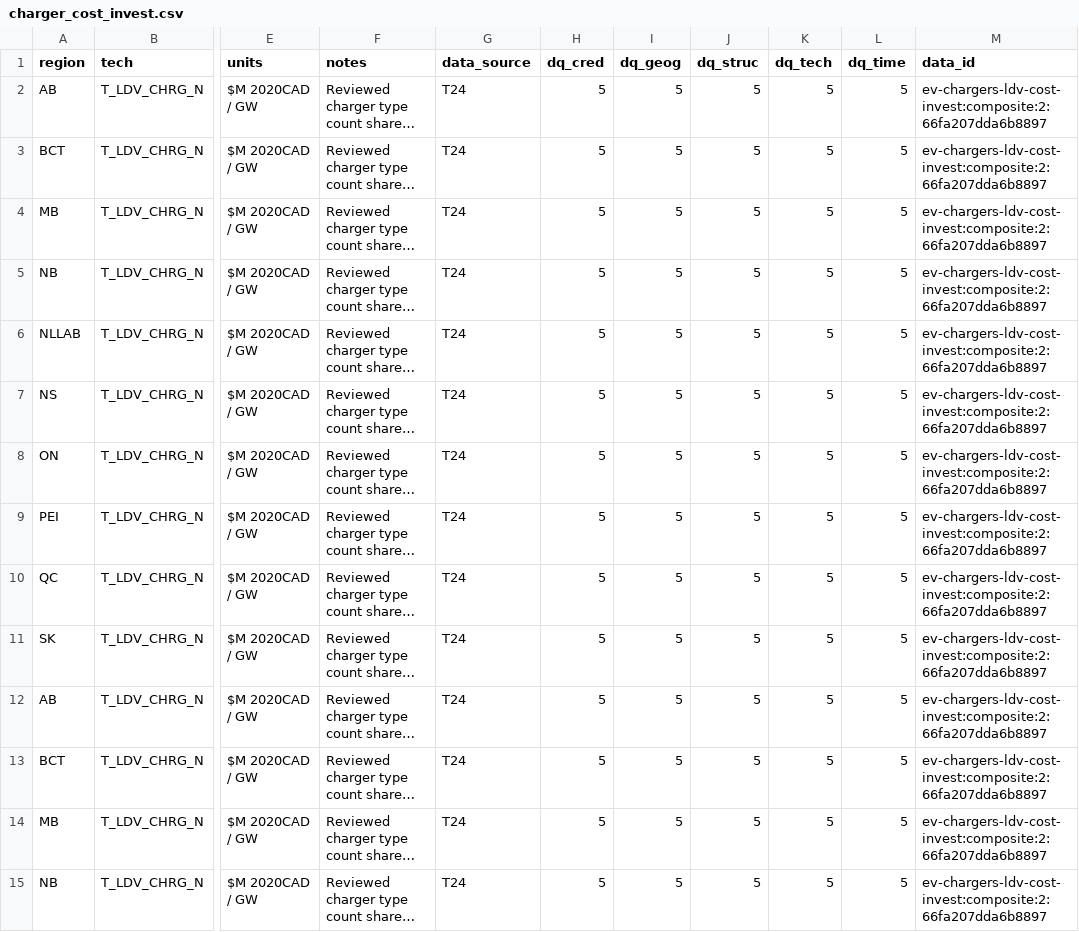
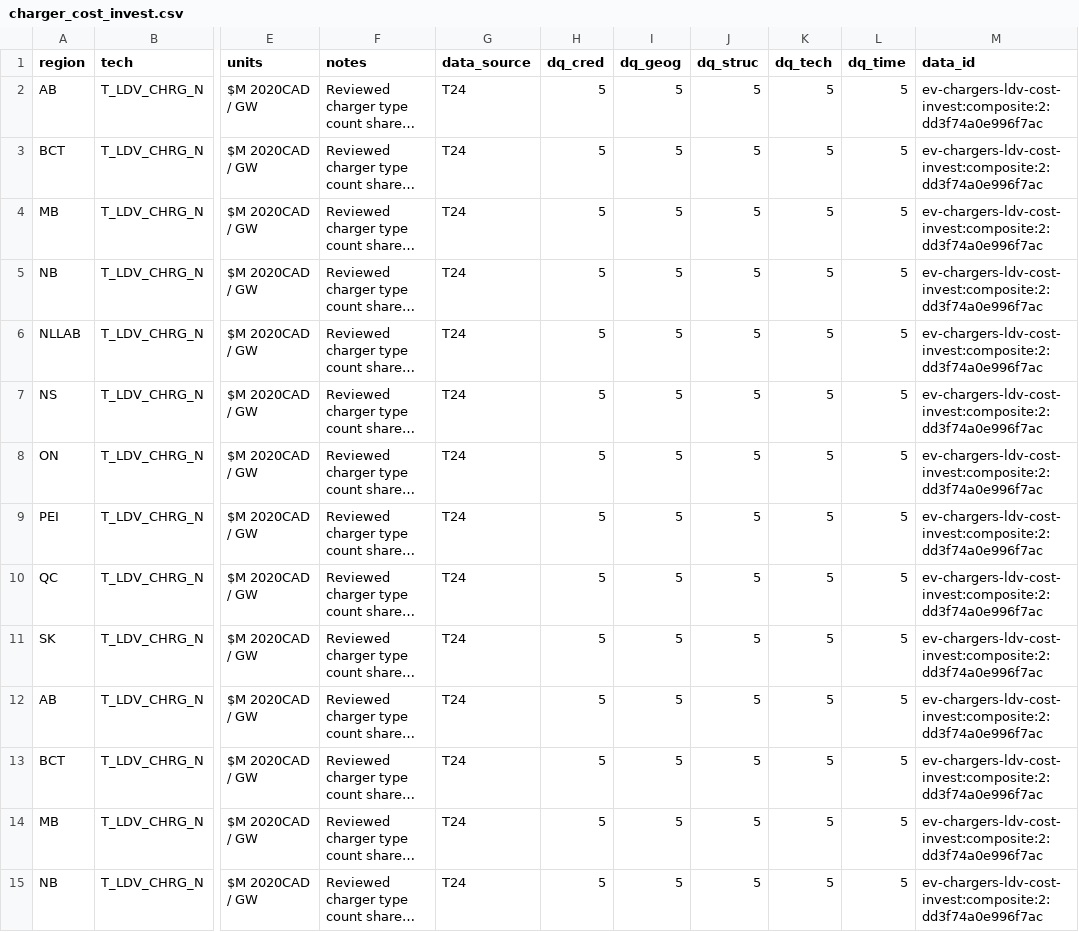
Before and after one commit to CANOE-main/canoe-transportation, a CSV file: inputs/2_processed/ev_chargers/charger_cost_invest.csv, drawn as a sheet; only a part is shown, gaps mark what is left out; long unchanged cells end in …; the diff covers the shown part only; the diff names each change by its address in the sheet, - before the commit and + after, or states it on an @@ line.

```diff
--- a/inputs/2_processed/ev_chargers/charger_cost_invest.csv
+++ b/inputs/2_processed/ev_chargers/charger_cost_invest.csv
-M2:M15 (data_id): ev-chargers-ldv-cost-invest:composite:2:66fa207dda6b8897
+M2:M15 (data_id): ev-chargers-ldv-cost-invest:composite:2:dd3f74a0e996f7ac
```
Also changed, not shown: 86 edited cells elsewhere in this file, inputs/2_processed/efficiencies/limit_tech_input_split.csv, inputs/2_processed/ev_chargers/charger_cost_fixed.csv, 48 other files.
